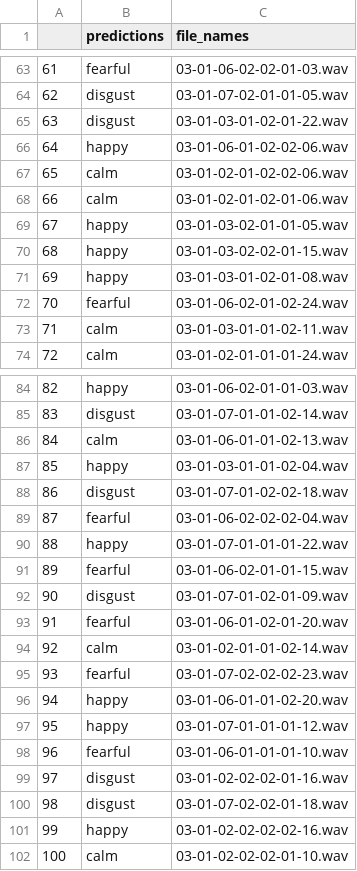
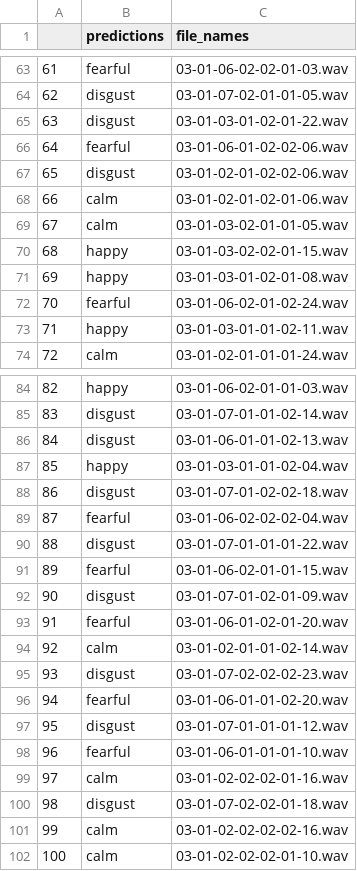
Before and after one commit to Rahul5430/Speech-Emotion-Recognition-System, a CSV file: predictionfinal.csv, drawn as a sheet; only a part is shown, gaps mark what is left out; the diff covers the shown part only.

```diff
--- a/predictionfinal.csv
+++ b/predictionfinal.csv
@@ -65,6 +65,6 @@
 63,disgust,03-01-03-01-02-01-22.wav
-64,happy,03-01-06-01-02-02-06.wav
-65,calm,03-01-02-01-02-02-06.wav
+64,fearful,03-01-06-01-02-02-06.wav
+65,disgust,03-01-02-01-02-02-06.wav
 66,calm,03-01-02-01-02-01-06.wav
-67,happy,03-01-03-02-01-01-05.wav
+67,calm,03-01-03-02-01-01-05.wav
 68,happy,03-01-03-02-02-01-15.wav
@@ -72,3 +72,3 @@
 70,fearful,03-01-06-02-01-02-24.wav
-71,calm,03-01-03-01-01-02-11.wav
+71,happy,03-01-03-01-01-02-11.wav
 72,calm,03-01-02-01-01-01-24.wav
@@ -85,3 +85,3 @@
 83,disgust,03-01-07-01-01-02-14.wav
-84,calm,03-01-06-01-01-02-13.wav
+84,disgust,03-01-06-01-01-02-13.wav
 85,happy,03-01-03-01-01-02-04.wav
@@ -89,3 +89,3 @@
 87,fearful,03-01-06-02-02-02-04.wav
-88,happy,03-01-07-01-01-01-22.wav
+88,disgust,03-01-07-01-01-01-22.wav
 89,fearful,03-01-06-02-01-01-15.wav
@@ -94,9 +94,9 @@
 92,calm,03-01-02-01-01-02-14.wav
-93,fearful,03-01-07-02-02-02-23.wav
-94,happy,03-01-06-01-01-02-20.wav
-95,happy,03-01-07-01-01-01-12.wav
+93,disgust,03-01-07-02-02-02-23.wav
+94,fearful,03-01-06-01-01-02-20.wav
+95,disgust,03-01-07-01-01-01-12.wav
 96,fearful,03-01-06-01-01-01-10.wav
-97,disgust,03-01-02-02-02-01-16.wav
+97,calm,03-01-02-02-02-01-16.wav
 98,disgust,03-01-07-02-02-01-18.wav
-99,happy,03-01-02-02-02-02-16.wav
+99,calm,03-01-02-02-02-02-16.wav
 100,calm,03-01-02-02-02-01-10.wav
```
Also changed, not shown: 37 edited cells elsewhere in this file, 5 other files.
